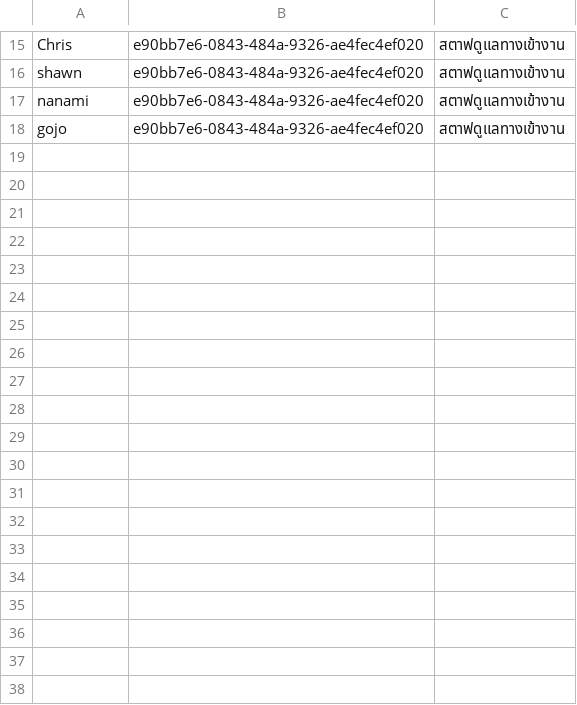
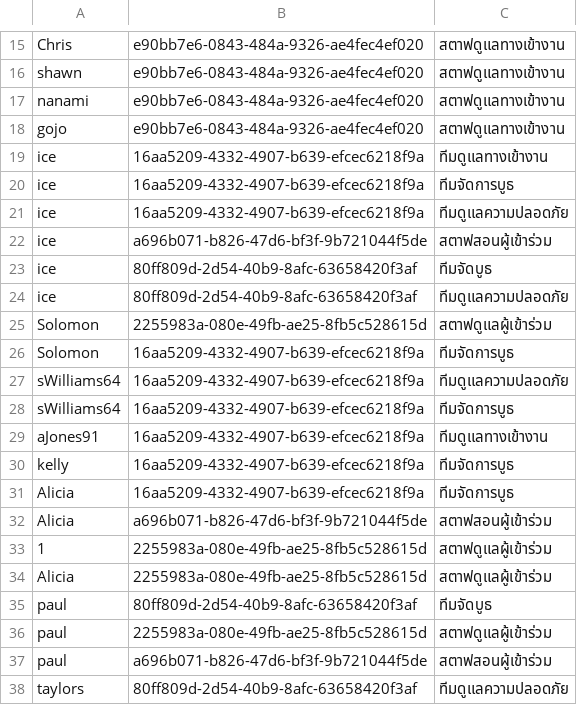
Before and after one commit to newnonsick/CS211-Project, a CSV file: data/team_participant_list.csv, drawn as a sheet; only a part is shown, gaps mark what is left out; the diff covers the shown part only; the diff names each change by its address in the sheet, - before the commit and + after, or states it on an @@ line.

Commit message:
add team data and join team

```diff
--- a/data/team_participant_list.csv
+++ b/data/team_participant_list.csv
+row 19: ice | 16aa5209-4332-4907-b639-efcec6218f9a | ทีมดูแลทางเข้างาน
+row 20: ice | 16aa5209-4332-4907-b639-efcec6218f9a | ทีมจัดการบูธ
+row 21: ice | 16aa5209-4332-4907-b639-efcec6218f9a | ทีมดูแลความปลอดภัย
+row 22: ice | a696b071-b826-47d6-bf3f-9b721044f5de | สตาฟสอนผู้เข้าร่วม
+row 23: ice | 80ff809d-2d54-40b9-8afc-63658420f3af | ทีมจัดบูธ
+row 24: ice | 80ff809d-2d54-40b9-8afc-63658420f3af | ทีมดูแลความปลอดภัย
+row 25: Solomon | 2255983a-080e-49fb-ae25-8fb5c528615d | สตาฟดูแลผู้เข้าร่วม
+row 26: Solomon | 16aa5209-4332-4907-b639-efcec6218f9a | ทีมจัดการบูธ
+row 27: sWilliams64 | 16aa5209-4332-4907-b639-efcec6218f9a | ทีมดูแลความปลอดภัย
+row 28: sWilliams64 | 16aa5209-4332-4907-b639-efcec6218f9a | ทีมจัดการบูธ
+row 29: aJones91 | 16aa5209-4332-4907-b639-efcec6218f9a | ทีมดูแลทางเข้างาน
+row 30: kelly | 16aa5209-4332-4907-b639-efcec6218f9a | ทีมจัดการบูธ
+row 31: Alicia | 16aa5209-4332-4907-b639-efcec6218f9a | ทีมจัดการบูธ
+row 32: Alicia | a696b071-b826-47d6-bf3f-9b721044f5de | สตาฟสอนผู้เข้าร่วม
+row 33: 1 | 2255983a-080e-49fb-ae25-8fb5c528615d | สตาฟดูแลผู้เข้าร่วม
+row 34: Alicia | 2255983a-080e-49fb-ae25-8fb5c528615d | สตาฟดูแลผู้เข้าร่วม
+row 35: paul | 80ff809d-2d54-40b9-8afc-63658420f3af | ทีมจัดบูธ
+row 36: paul | 2255983a-080e-49fb-ae25-8fb5c528615d | สตาฟดูแลผู้เข้าร่วม
+row 37: paul | a696b071-b826-47d6-bf3f-9b721044f5de | สตาฟสอนผู้เข้าร่วม
+row 38: taylors | 80ff809d-2d54-40b9-8afc-63658420f3af | ทีมดูแลความปลอดภัย
```
Also changed, not shown: 26 added rows elsewhere in this file, data/logInfo.csv, data/team_list.csv, 10 other files.
